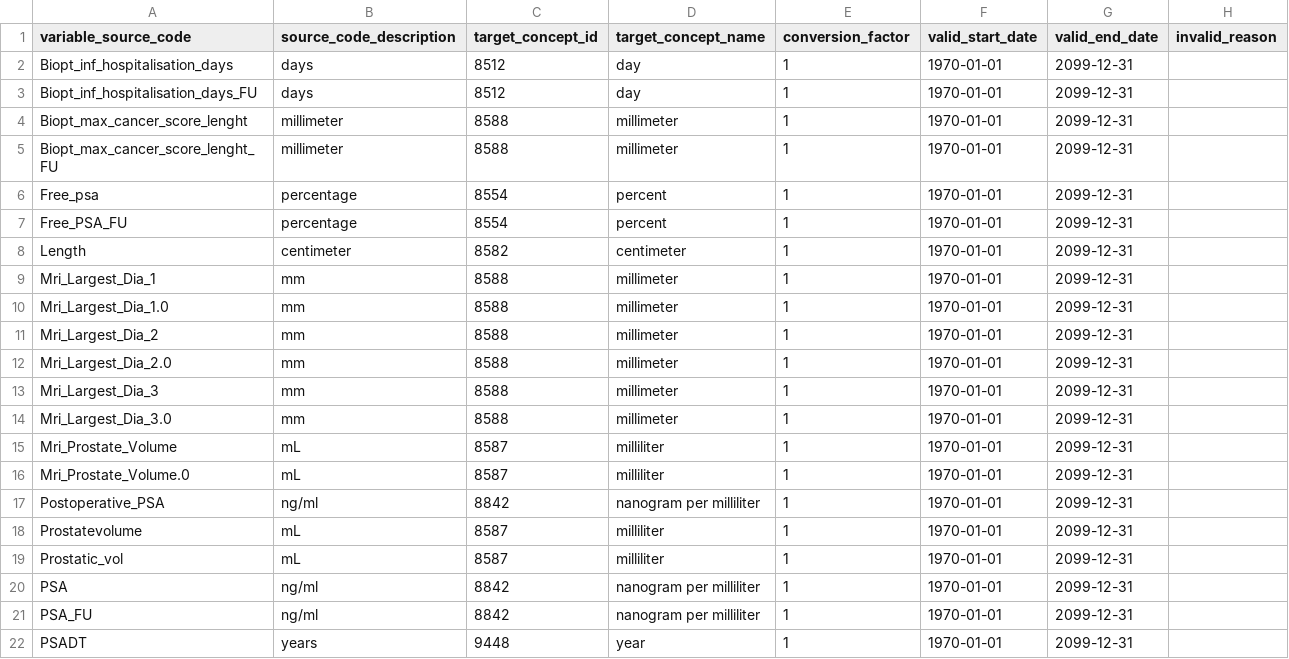
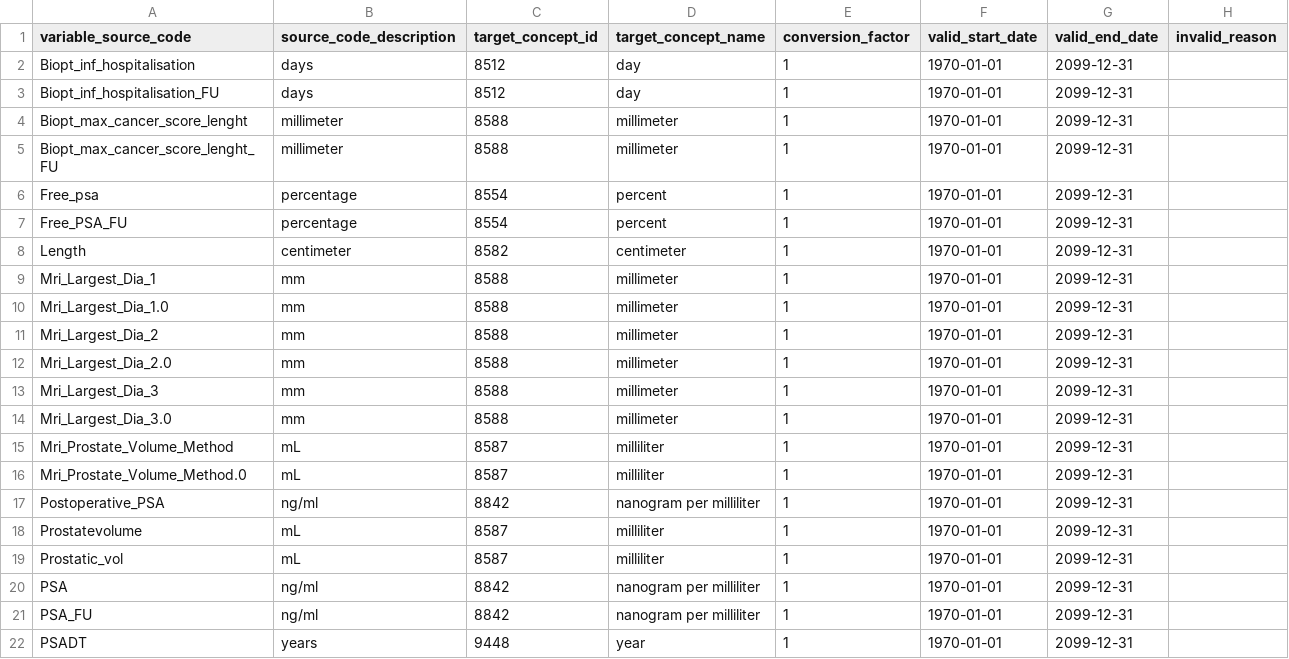
Before and after one commit to thehyve/ohdsi-etl-prias, a CSV file: resources/mapping_tables/unit_mapping.csv, drawn as a sheet; only a part is shown.

```diff
--- a/resources/mapping_tables/unit_mapping.csv
+++ b/resources/mapping_tables/unit_mapping.csv
@@ -1,4 +1,4 @@
 variable_source_code,source_code_description,target_concept_id,target_concept_name,conversion_factor,valid_start_date,valid_end_date,invalid_reason
-Biopt_inf_hospitalisation_days,days,8512,day,1,1970-01-01,2099-12-31,
-Biopt_inf_hospitalisation_days_FU,days,8512,day,1,1970-01-01,2099-12-31,
+Biopt_inf_hospitalisation,days,8512,day,1,1970-01-01,2099-12-31,
+Biopt_inf_hospitalisation_FU,days,8512,day,1,1970-01-01,2099-12-31,
 Biopt_max_cancer_score_lenght,millimeter,8588,millimeter,1,1970-01-01,2099-12-31,
@@ -14,4 +14,4 @@ Mri_Largest_Dia_3,mm,8588,millimeter,1,1970-01-01,2099-12-31,
 Mri_Largest_Dia_3.0,mm,8588,millimeter,1,1970-01-01,2099-12-31,
-Mri_Prostate_Volume,mL,8587,milliliter,1,1970-01-01,2099-12-31,
-Mri_Prostate_Volume.0,mL,8587,milliliter,1,1970-01-01,2099-12-31,
+Mri_Prostate_Volume_Method,mL,8587,milliliter,1,1970-01-01,2099-12-31,
+Mri_Prostate_Volume_Method.0,mL,8587,milliliter,1,1970-01-01,2099-12-31,
 Postoperative_PSA,ng/ml,8842,nanogram per milliliter,1,1970-01-01,2099-12-31,
```
Also changed, not shown: resources/mapping_tables/value_mapping.csv, resources/mapping_tables/variable_mapping.csv, 4 other files.
